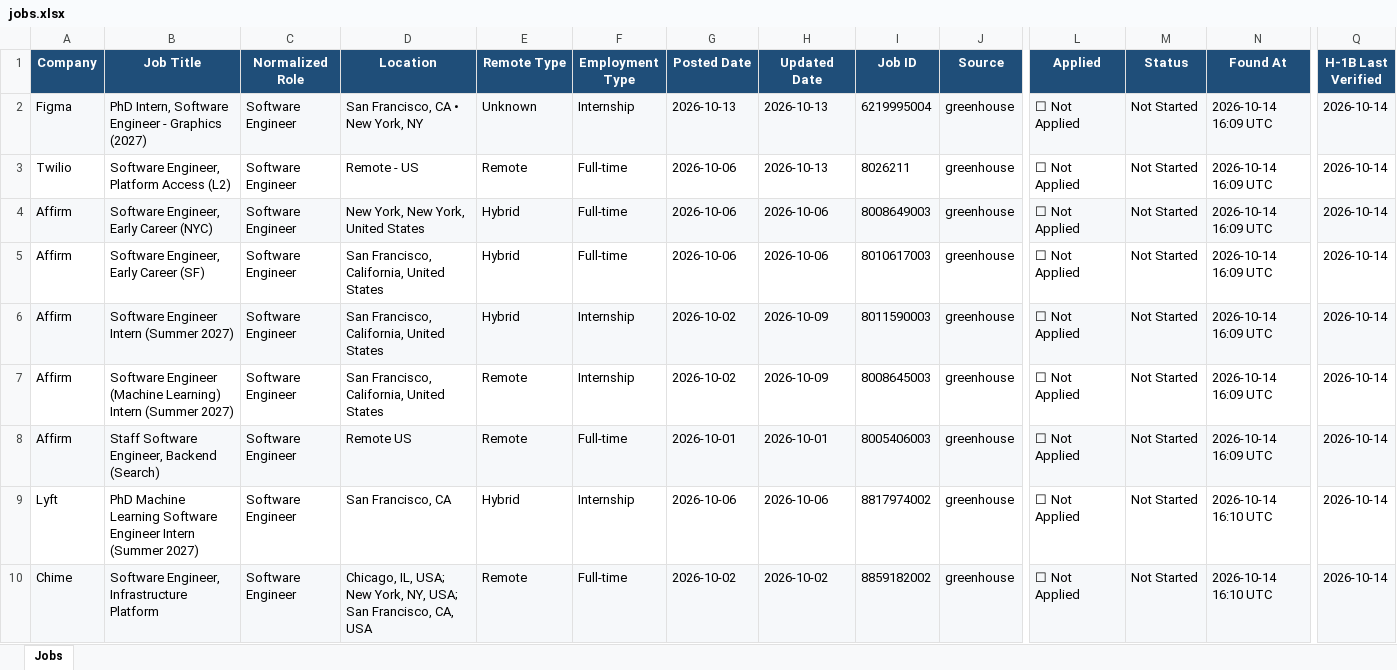
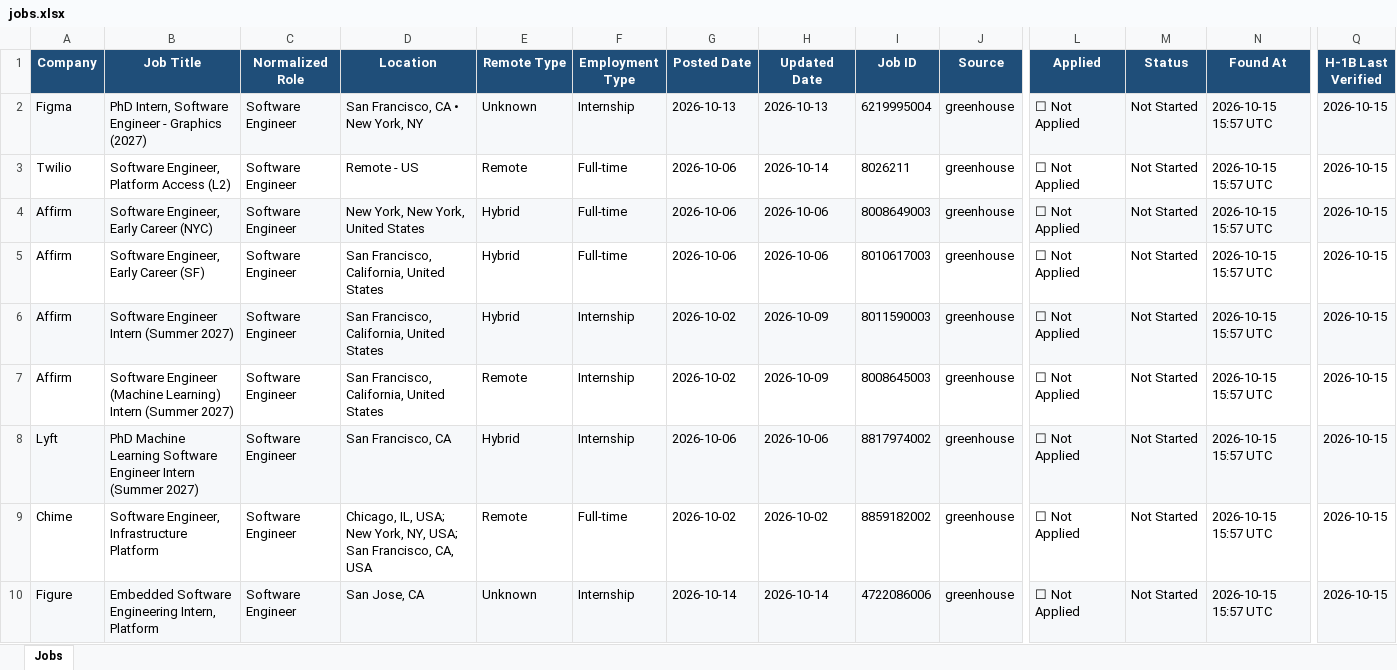
Before and after one commit to deshpande-atharva/JobSearcher, an Excel workbook: data/current/jobs.xlsx, sheet Jobs, drawn as a sheet; only a part is shown, gaps mark what is left out; values as stored, in another font and other column widths than the file's, no borders; removed rows and columns are numbered as before the commit, all else as after; rows hold the shown columns only; the diff covers the shown part only; the diff names each change by its address in the sheet, - before the commit and + after, or states it on an @@ line.

```diff
--- a/data/current/jobs.xlsx (sheet Jobs)
+++ b/data/current/jobs.xlsx (sheet Jobs)
-N2:N7 (Found At): 2026-10-14 16:09 UTC
+N2:N7 (Found At): 2026-10-15 15:57 UTC
-Q2:Q7 (H-1B Last Verified): 2026-10-14
+Q2:Q7 (H-1B Last Verified): 2026-10-15
-H3 (Updated Date): 2026-10-13
+H3 (Updated Date): 2026-10-14
-row 8: Affirm | Staff Software Engineer, Backend (Search) | Software Engineer | Remote US | Remote | Full-time | 2026-10-01 | 2026-10-01 | 8005406003 | greenhouse | ☐ Not Applied | Not Started | 2026-10-14 16:09 UTC | 2026-10-14
-A8:J8 fill: none
+A8:J8 fill: #F6F8FA
-L8:Q8 fill: none
+L8:Q8 fill: #F6F8FA
-N8:N9 (Found At): 2026-10-14 16:10 UTC
+N8:N9 (Found At): 2026-10-15 15:57 UTC
-Q8:Q9 (H-1B Last Verified): 2026-10-14
+Q8:Q9 (H-1B Last Verified): 2026-10-15
-A9:J9 fill: #F6F8FA
+A9:J9 fill: none
-L9:Q9 fill: #F6F8FA
+L9:Q9 fill: none
+row 10: Figure | Embedded Software Engineering Intern, Platform | Software Engineer | San Jose, CA | Unknown | Internship | 2026-10-14 | 2026-10-14 | 4722086006 | greenhouse | ☐ Not Applied | Not Started | 2026-10-15 15:57 UTC | 2026-10-15
```
Also changed, not shown: 1 added row, 1 removed row, 28 edited cells and cell formats elsewhere in this sheet, 2 other files.
